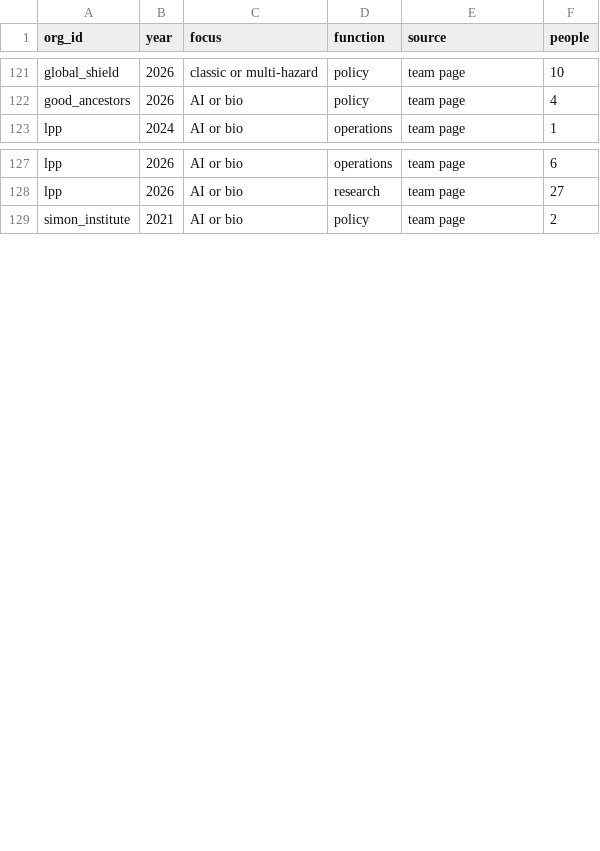
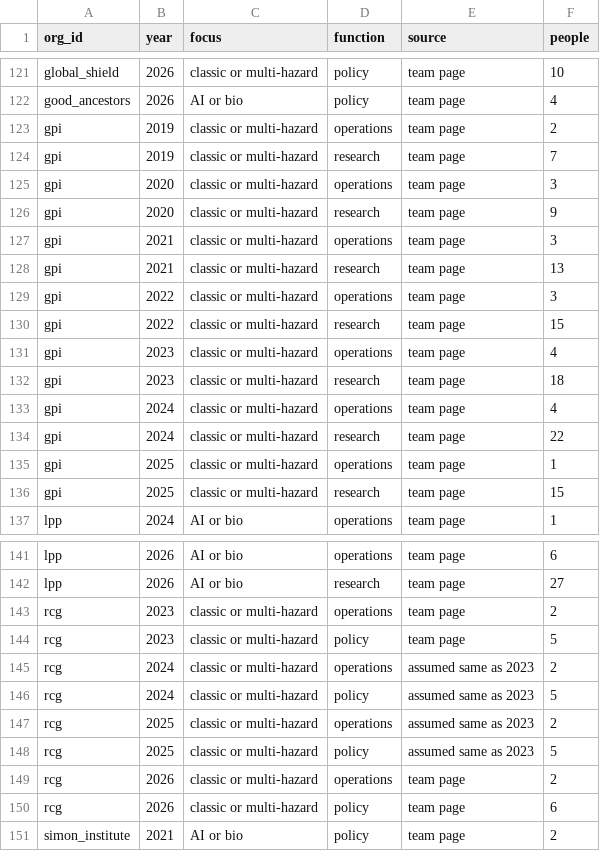
Before and after one commit to florianjehn/GCR-field-overview, a CSV file: data/processed/staff_by_function.csv, drawn as a sheet; only a part is shown, gaps mark what is left out.

```diff
--- a/data/processed/staff_by_function.csv
+++ b/data/processed/staff_by_function.csv
@@ -122,2 +122,16 @@ global_shield,2026,classic or multi-hazard,policy,team page,10
 good_ancestors,2026,AI or bio,policy,team page,4
+gpi,2019,classic or multi-hazard,operations,team page,2
+gpi,2019,classic or multi-hazard,research,team page,7
+gpi,2020,classic or multi-hazard,operations,team page,3
+gpi,2020,classic or multi-hazard,research,team page,9
+gpi,2021,classic or multi-hazard,operations,team page,3
+gpi,2021,classic or multi-hazard,research,team page,13
+gpi,2022,classic or multi-hazard,operations,team page,3
+gpi,2022,classic or multi-hazard,research,team page,15
+gpi,2023,classic or multi-hazard,operations,team page,4
+gpi,2023,classic or multi-hazard,research,team page,18
+gpi,2024,classic or multi-hazard,operations,team page,4
+gpi,2024,classic or multi-hazard,research,team page,22
+gpi,2025,classic or multi-hazard,operations,team page,1
+gpi,2025,classic or multi-hazard,research,team page,15
 lpp,2024,AI or bio,operations,team page,1
@@ -128,2 +142,10 @@ lpp,2026,AI or bio,operations,team page,6
 lpp,2026,AI or bio,research,team page,27
+rcg,2023,classic or multi-hazard,operations,team page,2
+rcg,2023,classic or multi-hazard,policy,team page,5
+rcg,2024,classic or multi-hazard,operations,assumed same as 2023,2
+rcg,2024,classic or multi-hazard,policy,assumed same as 2023,5
+rcg,2025,classic or multi-hazard,operations,assumed same as 2023,2
+rcg,2025,classic or multi-hazard,policy,assumed same as 2023,5
+rcg,2026,classic or multi-hazard,operations,team page,2
+rcg,2026,classic or multi-hazard,policy,team page,6
 simon_institute,2021,AI or bio,policy,team page,2
```
Also changed, not shown: data/manual/organizations.csv, data/manual/staff_carry_forward.csv, 15 other files.
